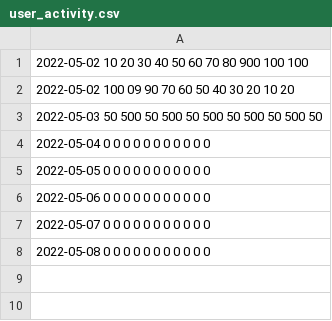
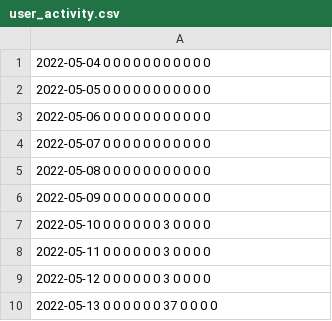
Before and after one commit to smehner1/mini_internet_project, a CSV file: platform/stats/user_activity.csv, drawn as a sheet; removed rows and columns are numbered as before the commit, all else as after; the diff names each change by its address in the sheet, - before the commit and + after, or states it on an @@ line.

```diff
--- a/platform/stats/user_activity.csv
+++ b/platform/stats/user_activity.csv
-row 1: 2022-05-02 10 20 30 40 50 60 70 80 900 100 100
-row 2: 2022-05-02 100 09 90 70 60 50 40 30 20 10 20
-row 3: 2022-05-03 50 500 50 500 50 500 50 500 50 500 50
+row 6: 2022-05-09 0 0 0 0 0 0 0 0 0 0 0
+row 7: 2022-05-10 0 0 0 0 0 0 3 0 0 0 0
+row 8: 2022-05-11 0 0 0 0 0 0 3 0 0 0 0
+row 9: 2022-05-12 0 0 0 0 0 0 3 0 0 0 0
+row 10: 2022-05-13 0 0 0 0 0 0 37 0 0 0 0
```
Also changed, not shown: 8 other files.
